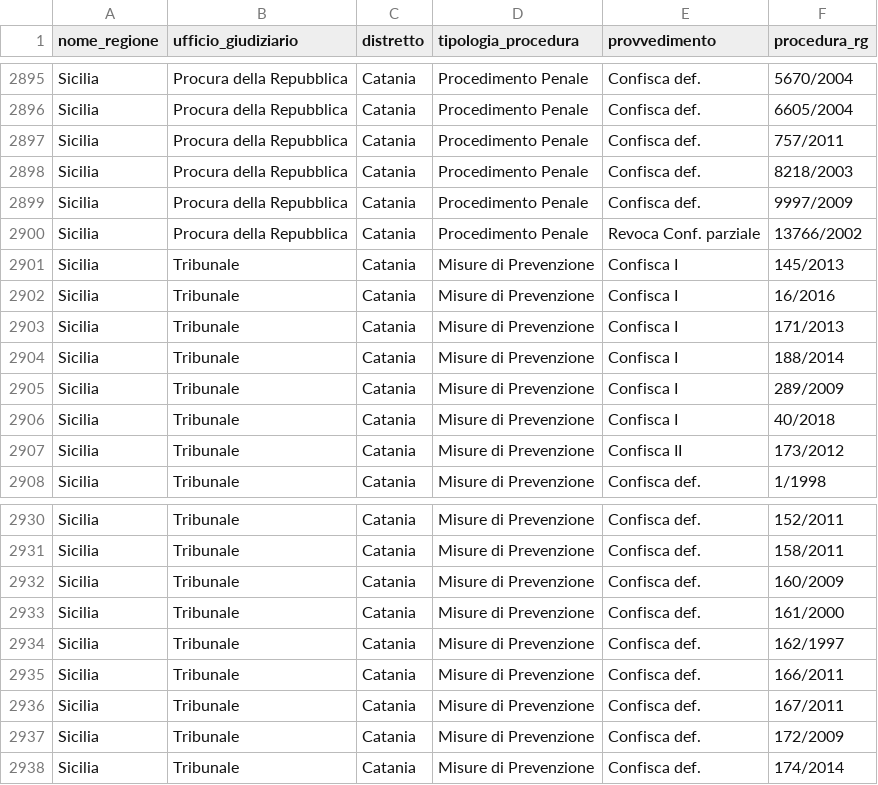
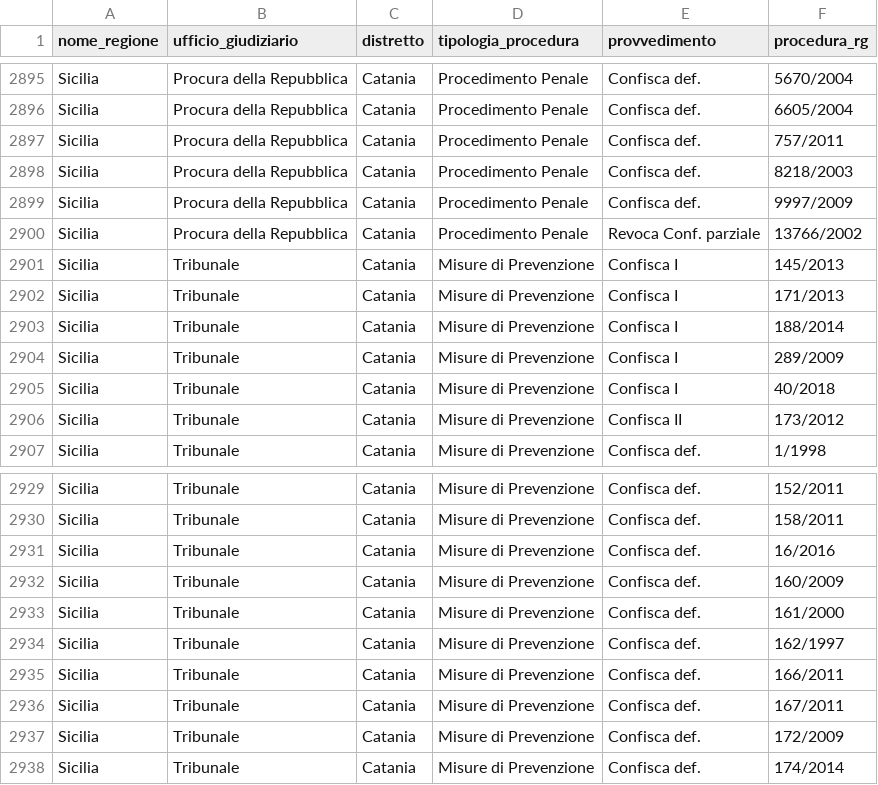
Before and after one commit to aborruso/firstaction, a CSV file: openregio_procedureGestione.csv, drawn as a sheet; only a part is shown, gaps mark what is left out.

```diff
--- a/openregio_procedureGestione.csv
+++ b/openregio_procedureGestione.csv
@@ -2901,3 +2901,2 @@ Sicilia,Procura della Repubblica,Catania,Procedimento Penale,Revoca Conf. parzia
 Sicilia,Tribunale,Catania,Misure di Prevenzione,Confisca I,145/2013
-Sicilia,Tribunale,Catania,Misure di Prevenzione,Confisca I,16/2016
 Sicilia,Tribunale,Catania,Misure di Prevenzione,Confisca I,171/2013
@@ -2931,2 +2930,3 @@ Sicilia,Tribunale,Catania,Misure di Prevenzione,Confisca def.,152/2011
 Sicilia,Tribunale,Catania,Misure di Prevenzione,Confisca def.,158/2011
+Sicilia,Tribunale,Catania,Misure di Prevenzione,Confisca def.,16/2016
 Sicilia,Tribunale,Catania,Misure di Prevenzione,Confisca def.,160/2009
```
Also changed, not shown: openregio_aziendeGestione.csv, processing/log.csv, 3 other files.
